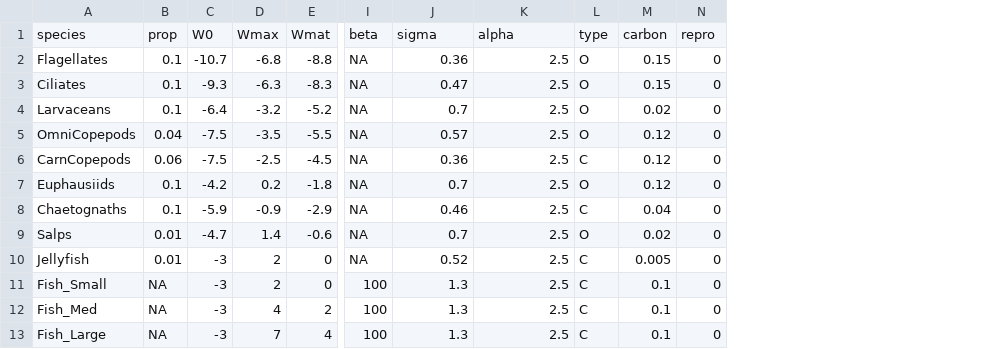
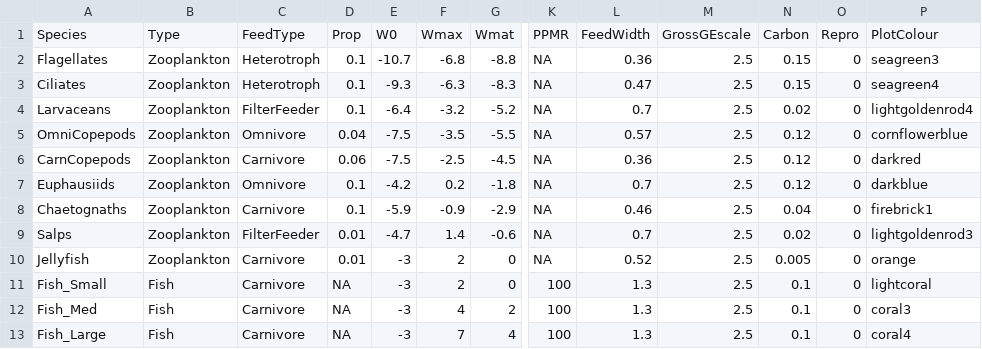
Before and after one commit to MathMarEcol/zoomss, a CSV file: TestGroups.csv, drawn as a sheet; only a part is shown, gaps mark what is left out; removed rows and columns are numbered as before the commit, all else as after; rows hold the shown columns only; the diff names each change by its address in the sheet, - before the commit and + after, or states it on an @@ line.

```diff
--- a/TestGroups.csv
+++ b/TestGroups.csv
+column B, rows 2-13: Zooplankton | Zooplankton | Zooplankton | Zooplankton | Zooplankton | Zooplankton | Zooplankton | Zooplankton | Zooplankton | Fish | Fish | Fish
+column C, rows 2-13: Heterotroph | Heterotroph | FilterFeeder | Omnivore | Carnivore | Omnivore | Carnivore | FilterFeeder | Carnivore | Carnivore | Carnivore | Carnivore
-column L, rows 2-13: O | O | O | O | C | O | C | O | C | C | C | C
+column P, rows 2-13: seagreen3 | seagreen4 | lightgoldenrod4 | cornflowerblue | darkred | darkblue | firebrick1 | lightgoldenrod3 | orange | lightcoral | coral3 | coral4
-row 1: species | prop | W0 | Wmax | Wmat | beta | sigma | alpha | type | carbon | repro
+row 1: Species | Type | FeedType | Prop | W0 | Wmax | Wmat | PPMR | FeedWidth | GrossGEscale | Carbon | Repro | PlotColour
```
Also changed, not shown: 5 other files.
